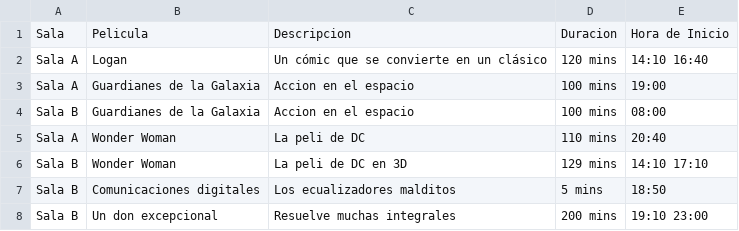
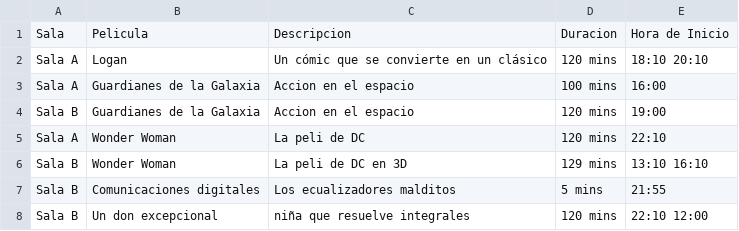
Before and after one commit to kleinermatias/BITSoftware, a CSV file: Ejecutables/Peliculas.csv, drawn as a sheet.

Commit message:
Add files via upload

```diff
--- a/Ejecutables/Peliculas.csv
+++ b/Ejecutables/Peliculas.csv
@@ -1,8 +1,8 @@
 Sala,Pelicula,Descripcion,Duracion,Hora de Inicio
-Sala A,Logan, Un cómic que se convierte en un clásico,120 mins, 14:10 16:40
-Sala A,Guardianes de la Galaxia, Accion en el espacio,100 mins, 19:00
-Sala B,Guardianes de la Galaxia, Accion en el espacio,100 mins, 08:00
-Sala A,Wonder Woman, La peli de DC,110 mins, 20:40
-Sala B,Wonder Woman, La peli de DC en 3D,129 mins, 14:10 17:10
-Sala B,Comunicaciones digitales,Los ecualizadores malditos,5 mins, 18:50
-Sala B,Un don excepcional, Resuelve muchas integrales,200 mins, 19:10 23:00
+Sala A,Logan, Un cómic que se convierte en un clásico,120 mins, 18:10 20:10
+Sala A,Guardianes de la Galaxia, Accion en el espacio,100 mins, 16:00
+Sala B,Guardianes de la Galaxia, Accion en el espacio,120 mins, 19:00
+Sala A,Wonder Woman, La peli de DC,120 mins, 22:10
+Sala B,Wonder Woman, La peli de DC en 3D,129 mins, 13:10 16:10
+Sala B,Comunicaciones digitales,Los ecualizadores malditos,5 mins, 21:55
+Sala B,Un don excepcional, niña que resuelve integrales,120 mins, 22:10 12:00
```
